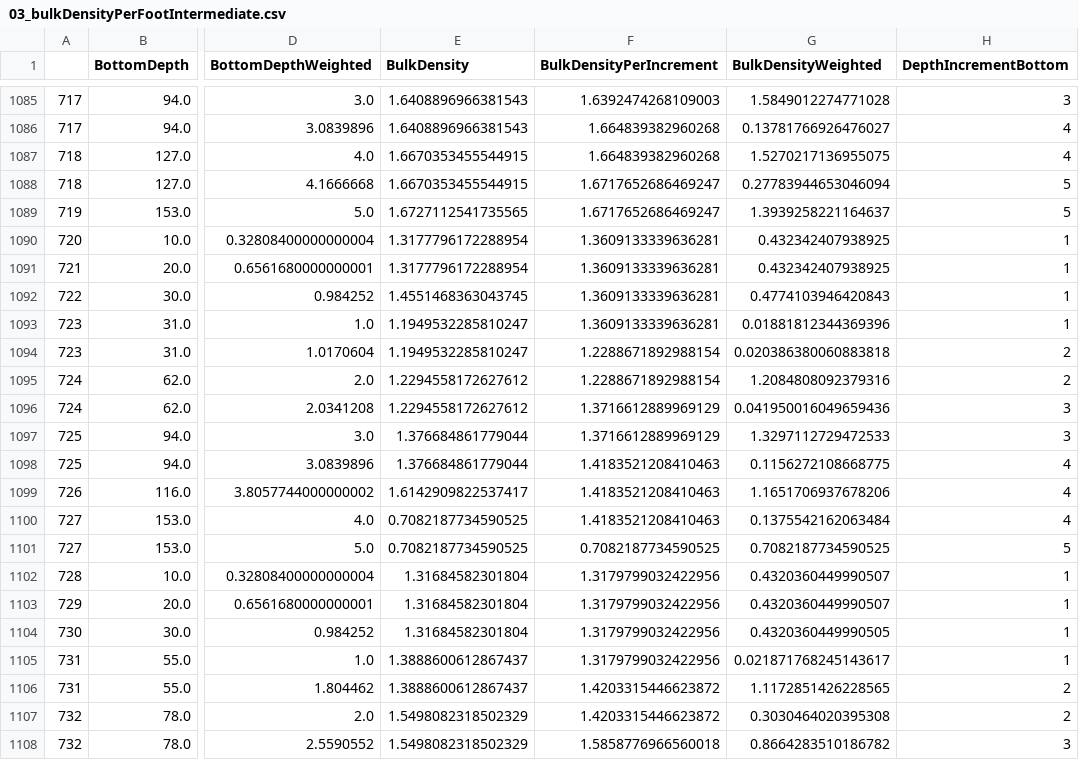
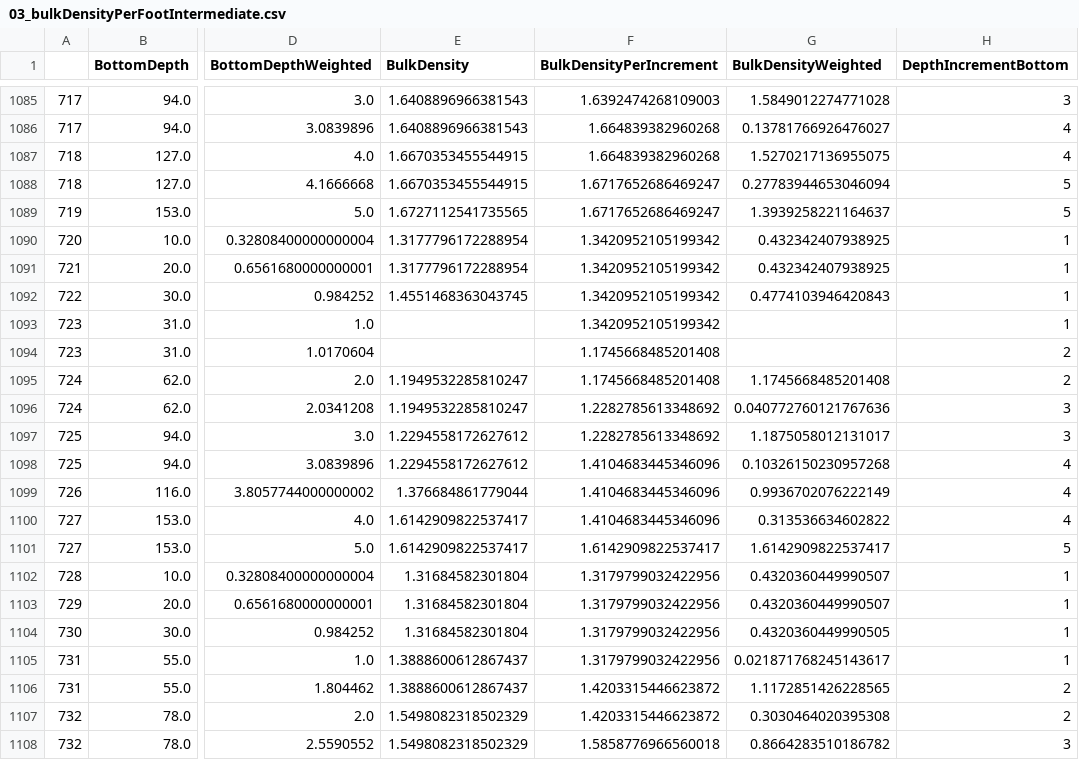
Before and after one commit to cafltar/LtarModelingDssatForCroplands_CalcVwcFromRevisedBD, a CSV file: data/working/03_bulkDensityPerFootIntermediate.csv, drawn as a sheet; only a part is shown, gaps mark what is left out; the diff names each change by its address in the sheet, - before the commit and + after, or states it on an @@ line.

Commit message:
Reran scripts due to updated bulk density input data

```diff
--- a/data/working/03_bulkDensityPerFootIntermediate.csv
+++ b/data/working/03_bulkDensityPerFootIntermediate.csv
-F1090:F1093 (BulkDensityPerIncrement): 1.3609133339636281
+F1090:F1093 (BulkDensityPerIncrement): 1.3420952105199342
-E1093:E1094 (BulkDensity): 1.1949532285810247
+E1093:E1094 (BulkDensity): (empty)
-G1093 (BulkDensityWeighted): 0.01881812344369396
+G1093 (BulkDensityWeighted): (empty)
-F1094:F1095 (BulkDensityPerIncrement): 1.2288671892988154
+F1094:F1095 (BulkDensityPerIncrement): 1.1745668485201408
-G1094 (BulkDensityWeighted): 0.020386380060883818
+G1094 (BulkDensityWeighted): (empty)
-E1095:E1096 (BulkDensity): 1.2294558172627612
+E1095:E1096 (BulkDensity): 1.1949532285810247
-G1095 (BulkDensityWeighted): 1.2084808092379316
+G1095 (BulkDensityWeighted): 1.1745668485201408
-F1096:F1097 (BulkDensityPerIncrement): 1.3716612889969129
+F1096:F1097 (BulkDensityPerIncrement): 1.2282785613348692
-G1096 (BulkDensityWeighted): 0.041950016049659436
+G1096 (BulkDensityWeighted): 0.040772760121767636
-E1097:E1098 (BulkDensity): 1.376684861779044
+E1097:E1098 (BulkDensity): 1.2294558172627612
-G1097 (BulkDensityWeighted): 1.3297112729472533
+G1097 (BulkDensityWeighted): 1.1875058012131017
-F1098:F1100 (BulkDensityPerIncrement): 1.4183521208410463
+F1098:F1100 (BulkDensityPerIncrement): 1.4104683445346096
-G1098 (BulkDensityWeighted): 0.1156272108668775
+G1098 (BulkDensityWeighted): 0.10326150230957268
-E1099 (BulkDensity): 1.6142909822537417
+E1099 (BulkDensity): 1.376684861779044
-G1099 (BulkDensityWeighted): 1.1651706937678206
+G1099 (BulkDensityWeighted): 0.9936702076222149
-E1100:E1101 (BulkDensity): 0.7082187734590525
+E1100:E1101 (BulkDensity): 1.6142909822537417
-G1100 (BulkDensityWeighted): 0.1375542162063484
+G1100 (BulkDensityWeighted): 0.313536634602822
-F1101 (BulkDensityPerIncrement): 0.7082187734590525
+F1101 (BulkDensityPerIncrement): 1.6142909822537417
-G1101 (BulkDensityWeighted): 0.7082187734590525
+G1101 (BulkDensityWeighted): 1.6142909822537417
```
Also changed, not shown: data/working/04_bulkDensityPerFootTidy.csv, 5 other files.
